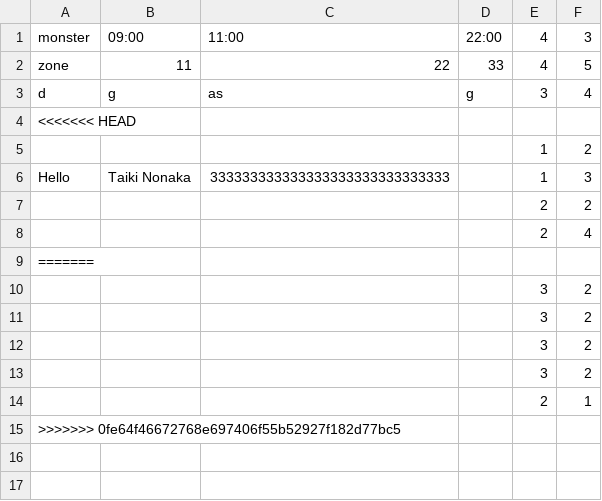
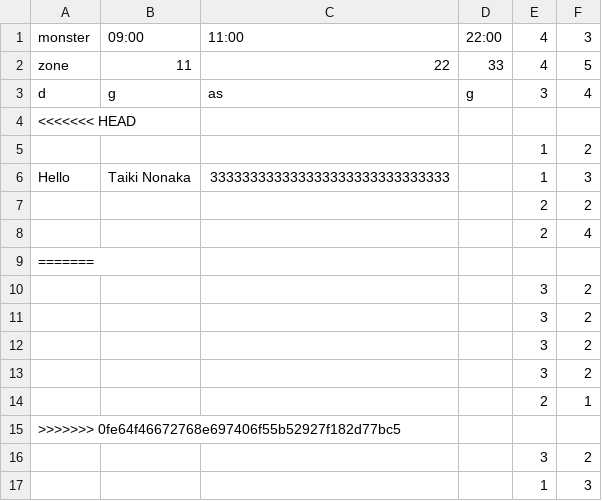
Before and after one commit to jphacks/os_2406, a CSV file: flutter_application/lib/backend/data/test.csv, drawn as a sheet; the diff names each change by its address in the sheet, - before the commit and + after, or states it on an @@ line.

```diff
--- a/flutter_application/lib/backend/data/test.csv
+++ b/flutter_application/lib/backend/data/test.csv
+row 16:  |  |  |  | 3 | 2
+row 17:  |  |  |  | 1 | 3
```
Also changed, not shown: 1 other file.
